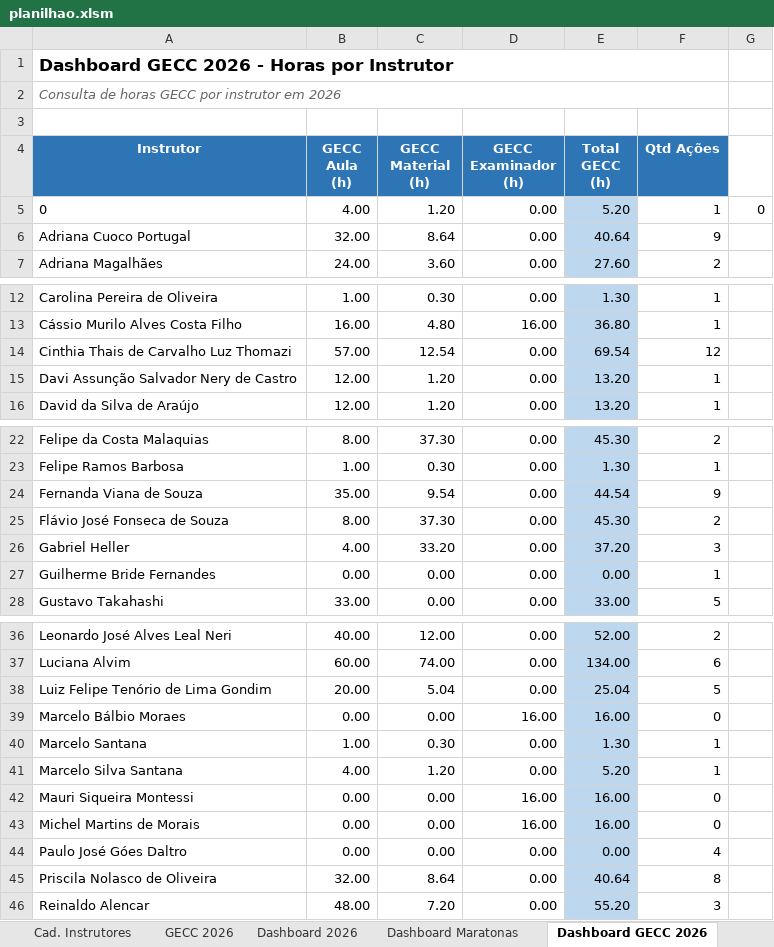
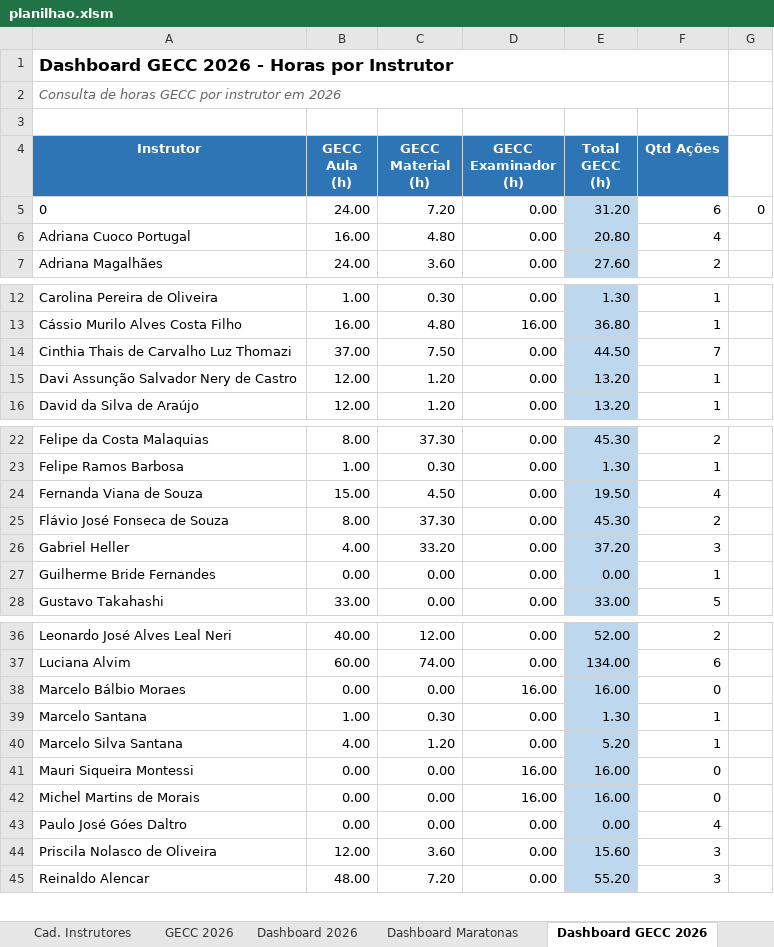
Before and after one commit to silvionascimentobh-lab/SAED-Dashboard, an Excel workbook: planilhao.xlsm, sheet Dashboard GECC 2026, drawn as a sheet; only a part is shown, gaps mark what is left out; values as stored, in another font and other column widths than the file's, no borders; removed rows and columns are numbered as before the commit, all else as after; the diff covers the shown part only; the diff names each change by its address in the sheet, - before the commit and + after, or states it on an @@ line.

```diff
--- a/planilhao.xlsm (sheet Dashboard GECC 2026)
+++ b/planilhao.xlsm (sheet Dashboard GECC 2026)
-B5 (GECC Aula (h)): 4.00
+B5 (GECC Aula (h)): 24.00
-C5 (GECC Material (h)): 1.20
+C5 (GECC Material (h)): 7.20
-E5 (Total GECC (h)): 5.20
+E5 (Total GECC (h)): 31.20
-F5 (Qtd Ações): 1
+F5 (Qtd Ações): 6
-B6 (GECC Aula (h)): 32.00
+B6 (GECC Aula (h)): 16.00
-C6 (GECC Material (h)): 8.64
+C6 (GECC Material (h)): 4.80
-E6 (Total GECC (h)): 40.64
+E6 (Total GECC (h)): 20.80
-F6 (Qtd Ações): 9
+F6 (Qtd Ações): 4
-B14 (GECC Aula (h)): 57.00
+B14 (GECC Aula (h)): 37.00
-C14 (GECC Material (h)): 12.54
+C14 (GECC Material (h)): 7.50
-E14 (Total GECC (h)): 69.54
+E14 (Total GECC (h)): 44.50
-F14 (Qtd Ações): 12
+F14 (Qtd Ações): 7
-B24 (GECC Aula (h)): 35.00
+B24 (GECC Aula (h)): 15.00
-C24 (GECC Material (h)): 9.54
+C24 (GECC Material (h)): 4.50
-E24 (Total GECC (h)): 44.54
+E24 (Total GECC (h)): 19.50
-F24 (Qtd Ações): 9
+F24 (Qtd Ações): 4
-row 38: Luiz Felipe Tenório de Lima Gondim | 20.00 | 5.04 | 0.00 | 25.04 | 5
-B44 (GECC Aula (h)): 32.00
+B44 (GECC Aula (h)): 12.00
-C44 (GECC Material (h)): 8.64
+C44 (GECC Material (h)): 3.60
-E44 (Total GECC (h)): 40.64
+E44 (Total GECC (h)): 15.60
-F44 (Qtd Ações): 8
+F44 (Qtd Ações): 3
```
Also changed, not shown: 1 added row and 3 edited cells elsewhere in this sheet, sheet Ações InCompany, sheet GECC 2026, sheet Auditoria GECC, formulas that keep their value, hidden cells, charts or pictures.
